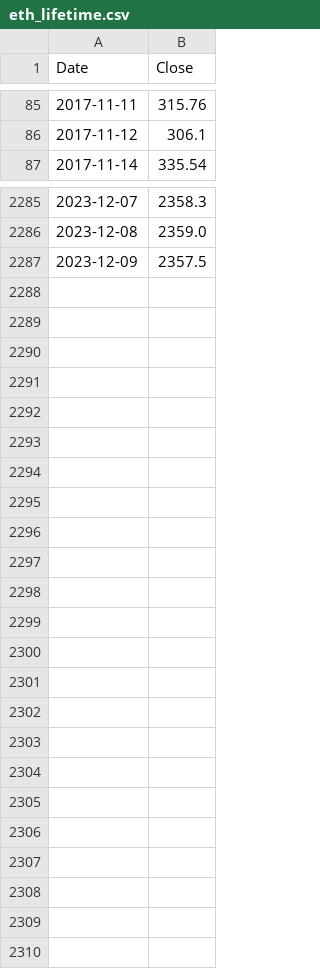
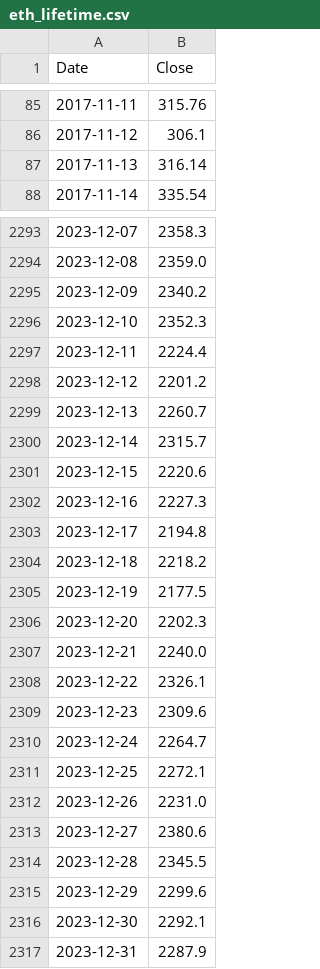
Before and after one commit to mtolan2023/crypto_forecast, a CSV file: output/eth_lifetime.csv, drawn as a sheet; only a part is shown, gaps mark what is left out; the diff covers the shown part only.

```diff
--- a/output/eth_lifetime.csv
+++ b/output/eth_lifetime.csv
@@ -86,2 +86,3 @@ Date,Close
 2017-11-12,306.1
+2017-11-13,316.14
 2017-11-14,335.54
@@ -2286,2 +2294,24 @@ Date,Close
 2023-12-08,2359.0
-2023-12-09,2357.5
+2023-12-09,2340.2
+2023-12-10,2352.3
+2023-12-11,2224.4
+2023-12-12,2201.2
+2023-12-13,2260.7
+2023-12-14,2315.7
+2023-12-15,2220.6
+2023-12-16,2227.3
+2023-12-17,2194.8
+2023-12-18,2218.2
+2023-12-19,2177.5
+2023-12-20,2202.3
+2023-12-21,2240.0
+2023-12-22,2326.1
+2023-12-23,2309.6
+2023-12-24,2264.7
+2023-12-25,2272.1
+2023-12-26,2231.0
+2023-12-27,2380.6
+2023-12-28,2345.5
+2023-12-29,2299.6
+2023-12-30,2292.1
+2023-12-31,2287.9
```
Also changed, not shown: 16 added rows and 9 removed rows elsewhere in this file, output/btc_lifetime.csv, output/btc_model.csv, 24 other files.
